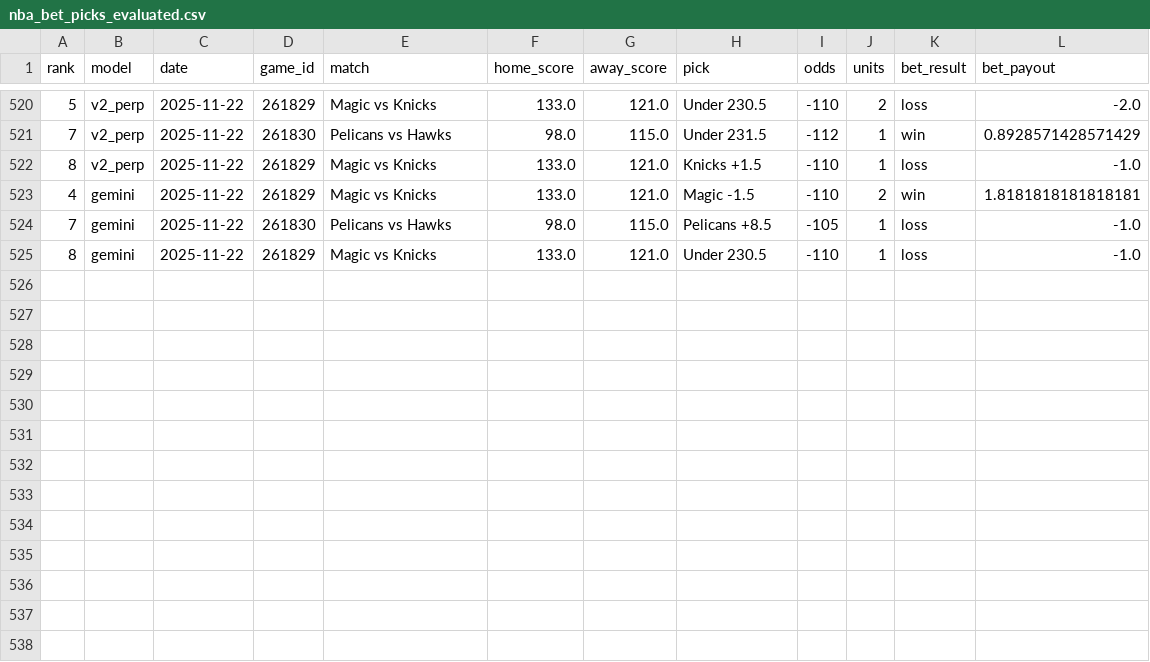
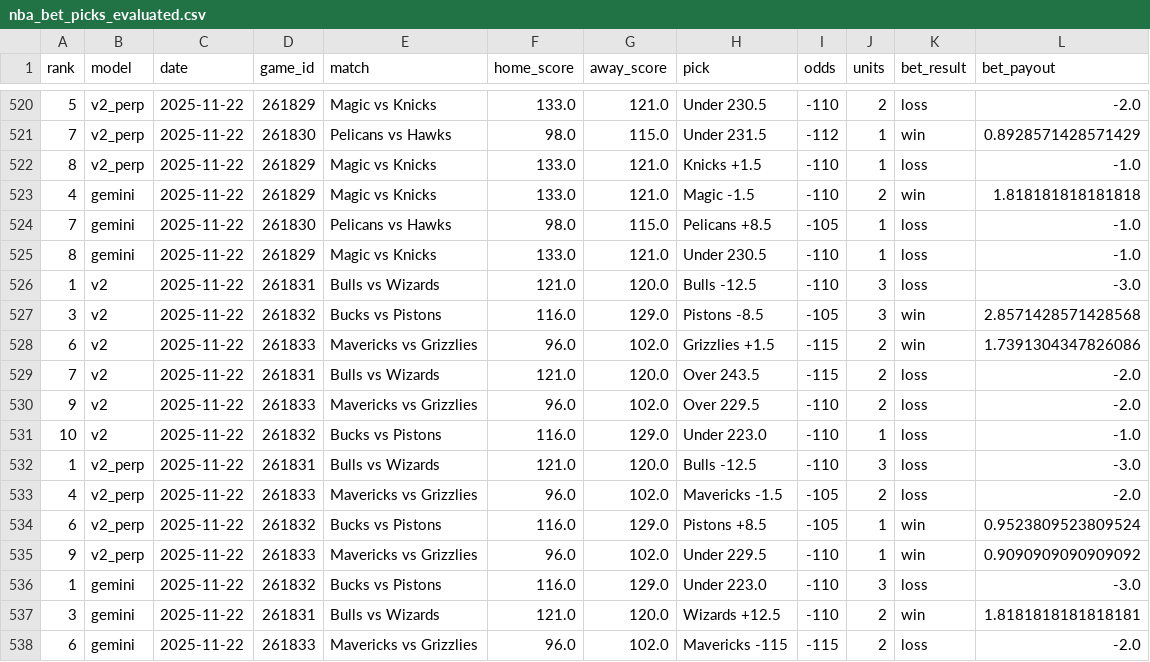
Before and after one commit to aaroncolesmith/llm_betting_model, a CSV file: data/nba_bet_picks_evaluated.csv, drawn as a sheet; only a part is shown, gaps mark what is left out.

```diff
--- a/data/nba_bet_picks_evaluated.csv
+++ b/data/nba_bet_picks_evaluated.csv
@@ -522,4 +522,17 @@ rank,model,date,game_id,match,home_score,away_score,pick,odds,units,bet_result,b
 8,v2_perp,2025-11-22,261829,Magic vs Knicks,133.0,121.0,Knicks +1.5,-110,1,loss,-1.0
-4,gemini,2025-11-22,261829,Magic vs Knicks,133.0,121.0,Magic -1.5,-110,2,win,1.8181818181818181
+4,gemini,2025-11-22,261829,Magic vs Knicks,133.0,121.0,Magic -1.5,-110,2,win,1.818181818181818
 7,gemini,2025-11-22,261830,Pelicans vs Hawks,98.0,115.0,Pelicans +8.5,-105,1,loss,-1.0
 8,gemini,2025-11-22,261829,Magic vs Knicks,133.0,121.0,Under 230.5,-110,1,loss,-1.0
+1,v2,2025-11-22,261831,Bulls vs Wizards,121.0,120.0,Bulls -12.5,-110,3,loss,-3.0
+3,v2,2025-11-22,261832,Bucks vs Pistons,116.0,129.0,Pistons -8.5,-105,3,win,2.8571428571428568
+6,v2,2025-11-22,261833,Mavericks vs Grizzlies,96.0,102.0,Grizzlies +1.5,-115,2,win,1.7391304347826086
+7,v2,2025-11-22,261831,Bulls vs Wizards,121.0,120.0,Over 243.5,-115,2,loss,-2.0
+9,v2,2025-11-22,261833,Mavericks vs Grizzlies,96.0,102.0,Over 229.5,-110,2,loss,-2.0
+10,v2,2025-11-22,261832,Bucks vs Pistons,116.0,129.0,Under 223.0,-110,1,loss,-1.0
+1,v2_perp,2025-11-22,261831,Bulls vs Wizards,121.0,120.0,Bulls -12.5,-110,3,loss,-3.0
+4,v2_perp,2025-11-22,261833,Mavericks vs Grizzlies,96.0,102.0,Mavericks -1.5,-105,2,loss,-2.0
+6,v2_perp,2025-11-22,261832,Bucks vs Pistons,116.0,129.0,Pistons +8.5,-105,1,win,0.9523809523809524
+9,v2_perp,2025-11-22,261833,Mavericks vs Grizzlies,96.0,102.0,Under 229.5,-110,1,win,0.9090909090909092
+1,gemini,2025-11-22,261832,Bucks vs Pistons,116.0,129.0,Under 223.0,-110,3,loss,-3.0
+3,gemini,2025-11-22,261831,Bulls vs Wizards,121.0,120.0,Wizards +12.5,-110,2,win,1.8181818181818181
+6,gemini,2025-11-22,261833,Mavericks vs Grizzlies,96.0,102.0,Mavericks -115,-115,2,loss,-2.0
```
Also changed, not shown: data/nba_game_results.csv, data/ncaab_bet_picks_evaluated.csv.
